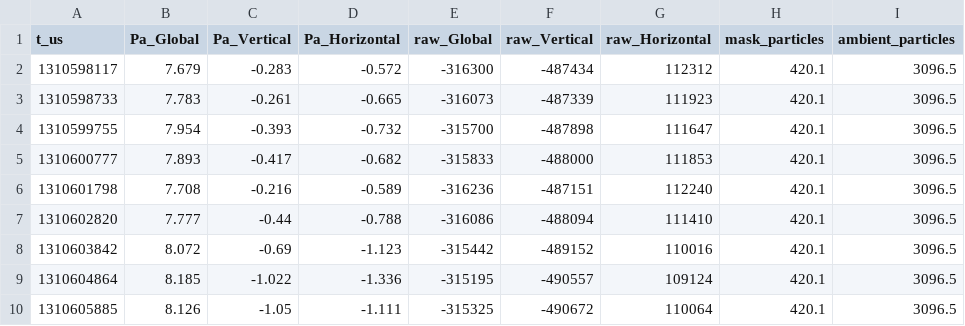
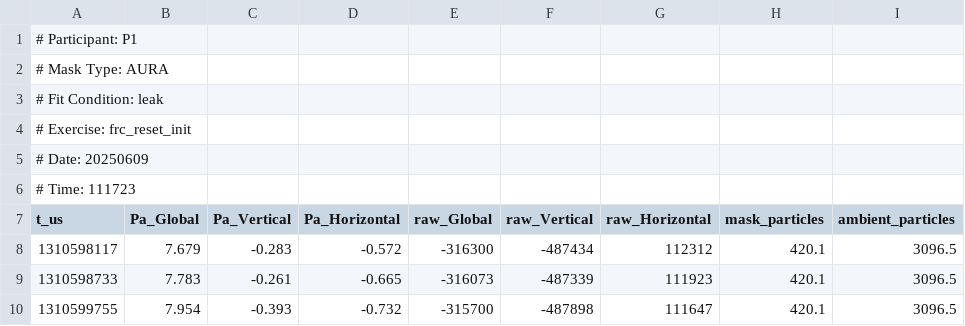
Before and after one commit to WinnemacLabs/mask-sense-pilot, a CSV file: data/P1/rsc_P1_AURA_leak_frc_reset_init_20250609_111723.csv, drawn as a sheet; only a part is shown; the shorter side is filled out with more unchanged rows.

```diff
--- a/data/P1/rsc_P1_AURA_leak_frc_reset_init_20250609_111723.csv
+++ b/data/P1/rsc_P1_AURA_leak_frc_reset_init_20250609_111723.csv
@@ -1 +1,7 @@
+# Participant: P1
+# Mask Type: AURA
+# Fit Condition: leak
+# Exercise: frc_reset_init
+# Date: 20250609
+# Time: 111723
 t_us,Pa_Global,Pa_Vertical,Pa_Horizontal,raw_Global,raw_Vertical,raw_Horizontal,mask_particles,ambient_particles
```
Also changed, not shown: data/P0/rsc_P0_AURA_zero_check_20250608_210137.csv, data/P0/rsc_P0_MAKTEK_leak_zero_check_20250608_205150.csv, 46 other files.
